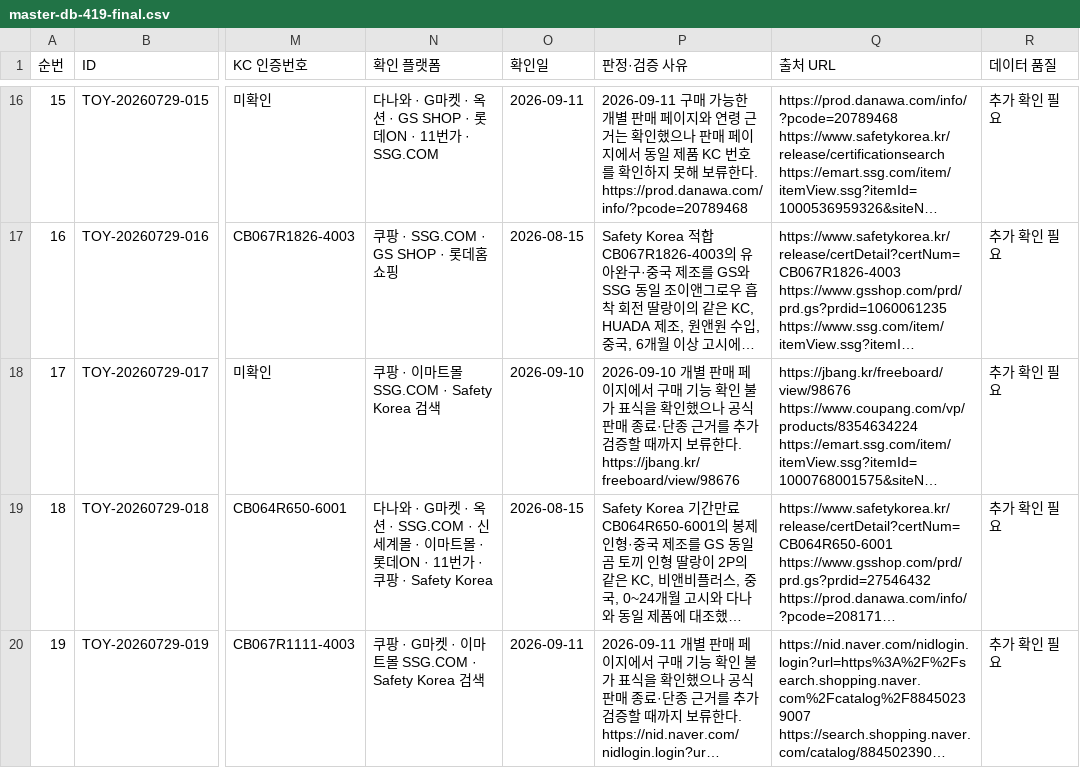
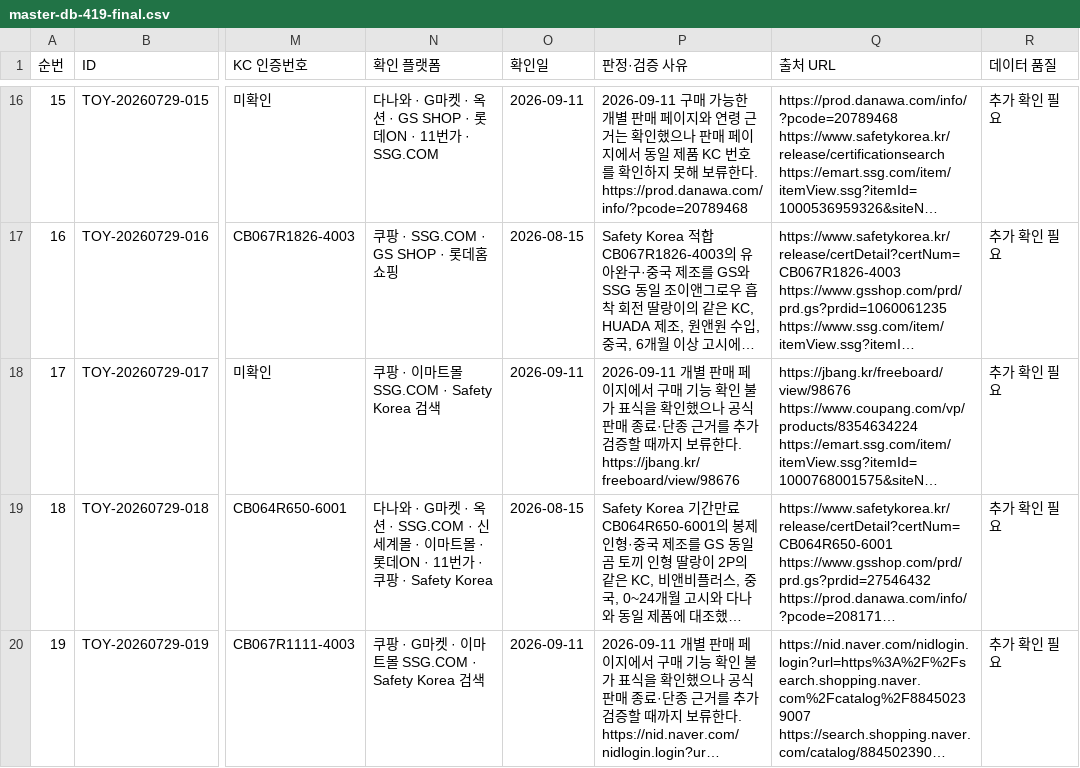
Before and after one commit to pamyo2607/k-baby-made, a CSV file: data/master-db-419-final.csv, drawn as a sheet; only a part is shown, gaps mark what is left out; long unchanged cells end in …; the diff names each change by its address in the sheet, - before the commit and + after, or states it on an @@ line.

```diff
--- a/data/master-db-419-final.csv
+++ b/data/master-db-419-final.csv
-O18 (확인일): 2026-09-10
+O18 (확인일): 2026-09-11
-P18 (판정·검증 사유): 2026-09-10 개별 판…
+P18 (판정·검증 사유): 2026-09-11 개별 판…
```
Also changed, not shown: public/data/master-db-419-final.csv, public/master-db-sync.csv, 30 other files.
